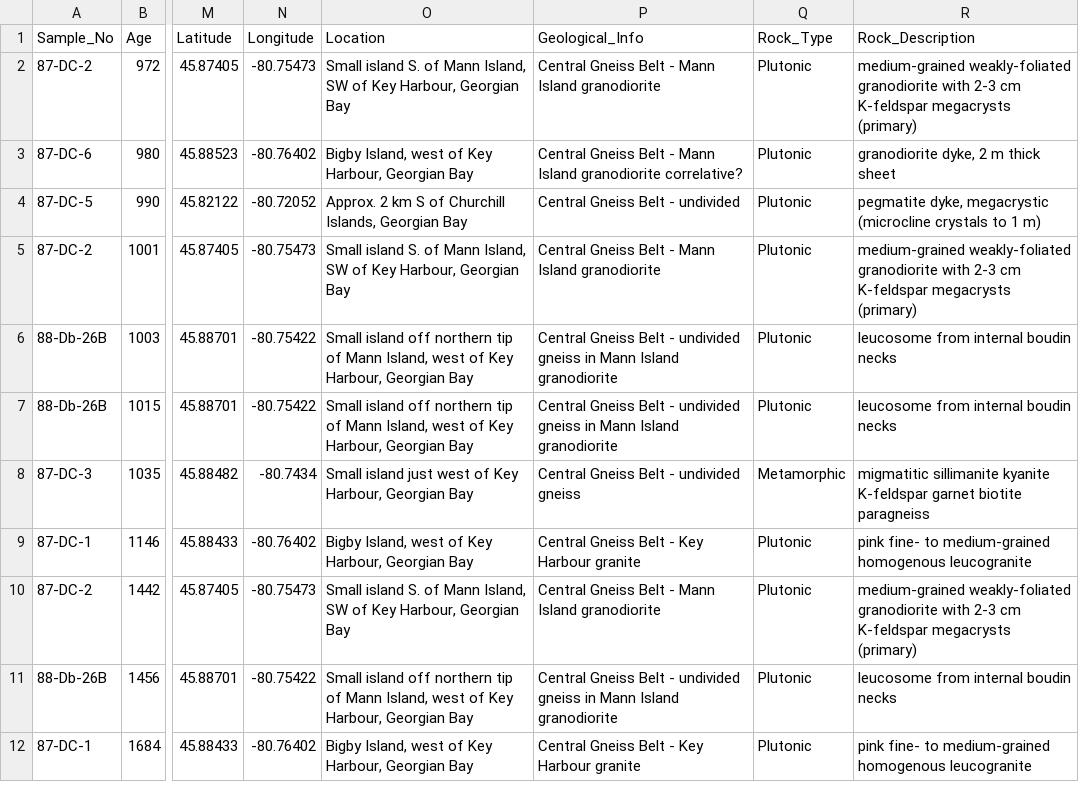
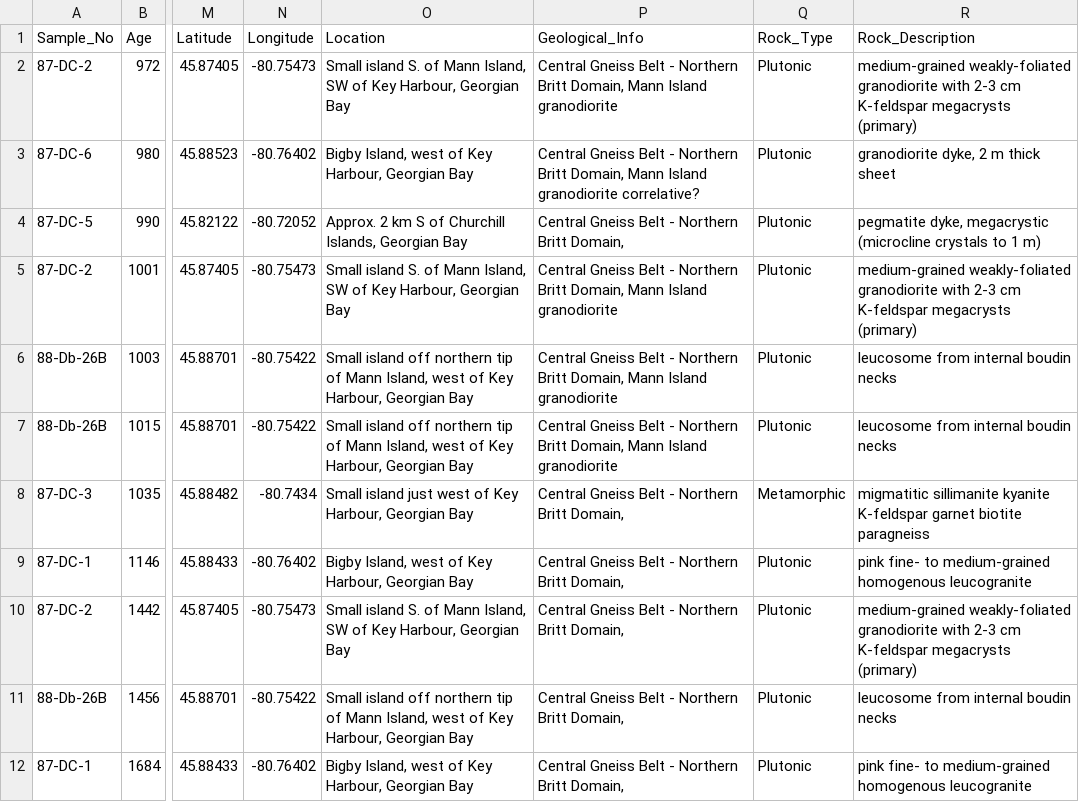
Before and after one commit to Swanson-Hysell-Group/Grenville_seminar, a CSV file: data/thermochron_compilation/Corrigan1994a.csv, drawn as a sheet; only a part is shown, gaps mark what is left out; the diff names each change by its address in the sheet, - before the commit and + after, or states it on an @@ line.

```diff
--- a/data/thermochron_compilation/Corrigan1994a.csv
+++ b/data/thermochron_compilation/Corrigan1994a.csv
-P2 (Geological_Info): …Belt - Mann Island…
+P2 (Geological_Info): …Belt - Northern Britt Domain, Mann Island…
-P3 (Geological_Info): …Belt - Mann Island…
+P3 (Geological_Info): …Belt - Northern Britt Domain, Mann Island…
-P4 (Geological_Info): Central Gneiss Belt - undivided
+P4 (Geological_Info): Central Gneiss Belt - Northern Britt Domain,
-P5 (Geological_Info): …Belt - Mann Island…
+P5 (Geological_Info): …Belt - Northern Britt Domain, Mann Island…
-P6:P7 (Geological_Info): …Belt - undivided gneiss in Mann Island…
+P6:P7 (Geological_Info): …Belt - Northern Britt Domain, Mann Island…
-P8 (Geological_Info): Central Gneiss Belt - undivided gneiss
+P8 (Geological_Info): Central Gneiss Belt - Northern Britt Domain,
-P9 (Geological_Info): Central Gneiss Belt - Key Harbour granite
+P9 (Geological_Info): Central Gneiss Belt - Northern Britt Domain,
-P10 (Geological_Info): Central Gneiss Belt - Mann Island granodiorite
+P10 (Geological_Info): Central Gneiss Belt - Northern Britt Domain,
-P11 (Geological_Info): …Belt - undivided gneiss in Mann Island granodiorite
+P11 (Geological_Info): …Belt - Northern Britt Domain,
-P12 (Geological_Info): Central Gneiss Belt - Key Harbour granite
+P12 (Geological_Info): Central Gneiss Belt - Northern Britt Domain,
```
Also changed, not shown: data/thermochron_compilation/Haggart1993a.csv, data/thermochron_compilation/Hanes1988a.csv, 9 other files.
